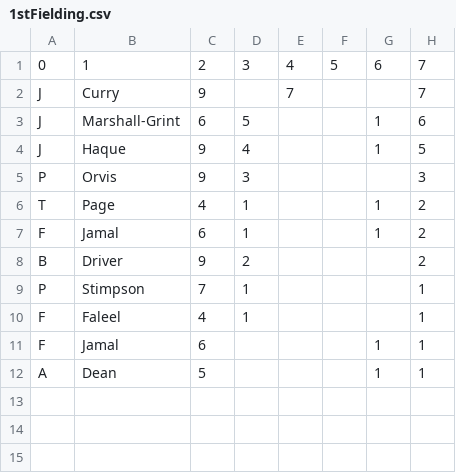
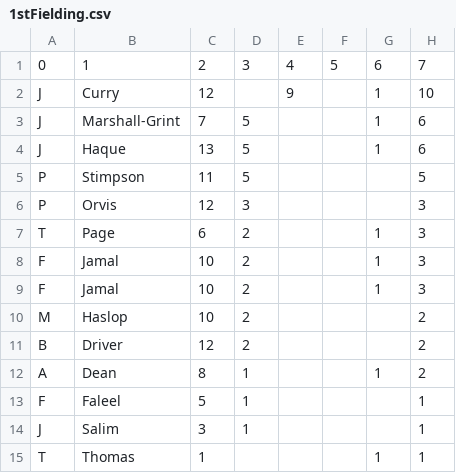
Before and after one commit to barhillcricket/bhcc, a CSV file: archive/2023/stats/1stFielding.csv, drawn as a sheet.

Commit message:
2023 season stats complete

```diff
--- a/archive/2023/stats/1stFielding.csv
+++ b/archive/2023/stats/1stFielding.csv
@@ -1,12 +1,15 @@
 0,1,2,3,4,5,6,7
-"J","Curry","9","","7",,,"7",,
-"J","Marshall-Grint","6","5","",,"1","6",,
-"J","Haque","9","4","",,"1","5",,
-"P","Orvis","9","3","",,,"3",,
-"T","Page","4","1","",,"1","2",,
-"F","Jamal","6","1","",,"1","2",,
-"B","Driver","9","2","",,,"2",,
-"P","Stimpson","7","1","",,,"1",,
-"F","Faleel","4","1","",,,"1",,
-"F","Jamal","6","","",,"1","1",,
-"A","Dean","5","","",,"1","1",,
+"J","Curry","12","","9",,"1","10",,
+"J","Marshall-Grint","7","5","",,"1","6",,
+"J","Haque","13","5","",,"1","6",,
+"P","Stimpson","11","5","",,,"5",,
+"P","Orvis","12","3","",,,"3",,
+"T","Page","6","2","",,"1","3",,
+"F","Jamal","10","2","",,"1","3",,
+"F","Jamal","10","2","",,"1","3",,
+"M","Haslop","10","2","",,"","2",,
+"B","Driver","12","2","",,,"2",,
+"A","Dean","8","1","",,"1","2",,
+"F","Faleel","5","1","",,,"1",,
+"J","Salim","3","1","",,"","1",,
+"T","Thomas","1","","",,"1","1",,
```
Also changed, not shown: archive/2023/stats/1stBatting.csv, archive/2023/stats/1stBowling.csv, 16 other files.
